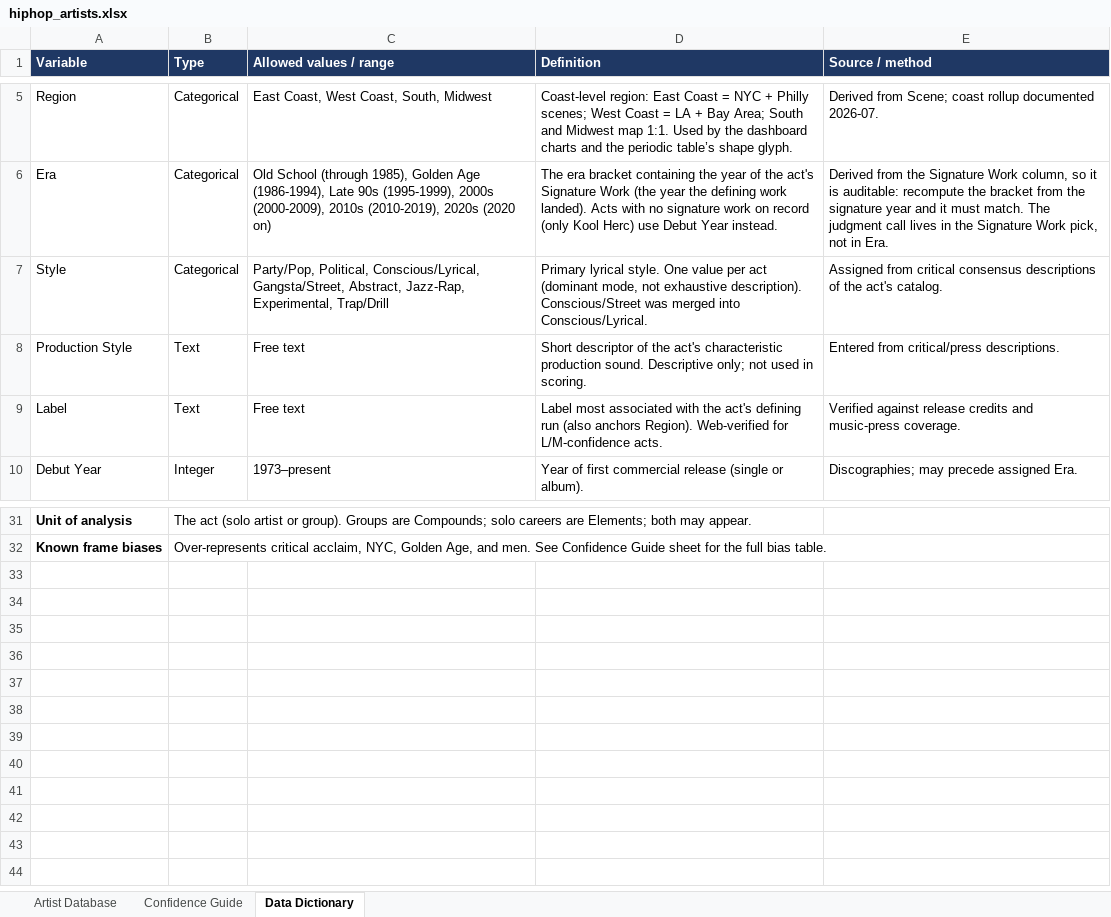
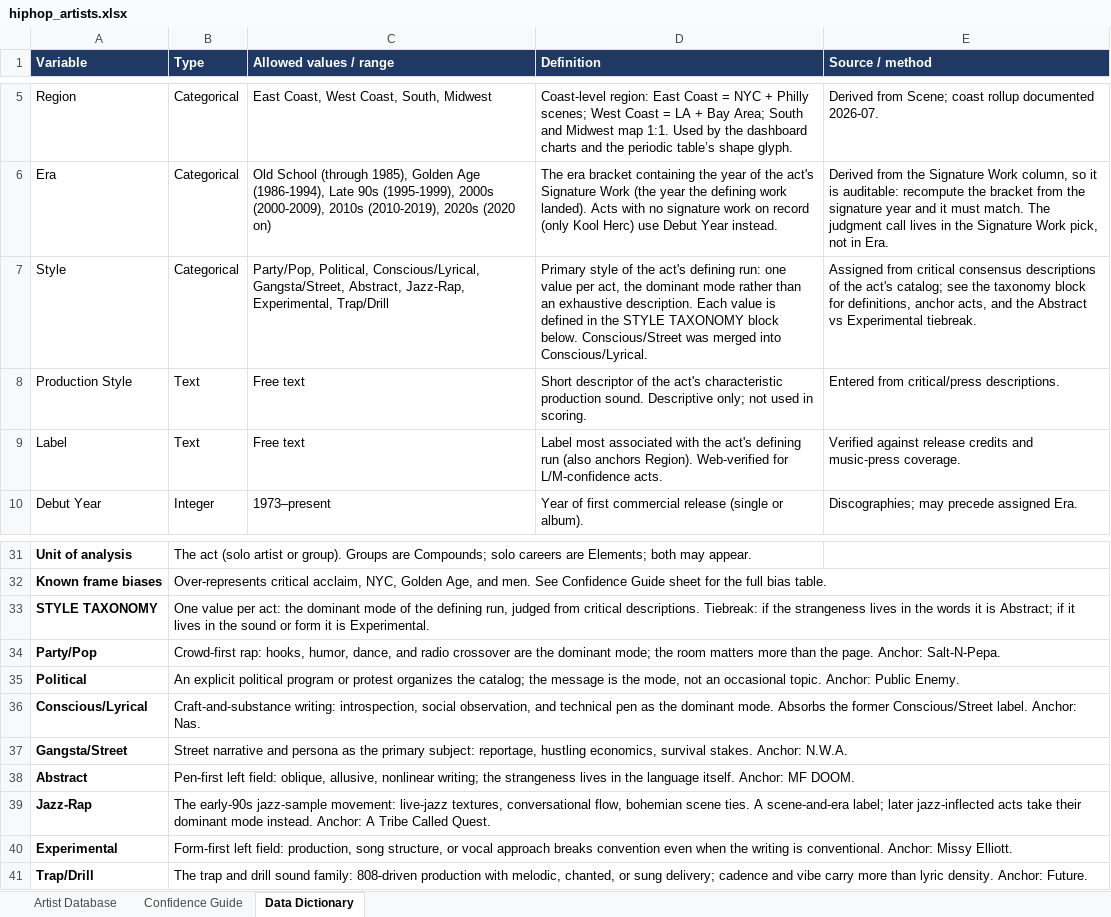
Before and after one commit to lwylie01/my-site, an Excel workbook: hiphop/data/hiphop_artists.xlsx, sheet Data Dictionary, drawn as a sheet; only a part is shown, gaps mark what is left out; values as stored, in another font and other column widths than the file's, no borders; the diff names each change by its address in the sheet, - before the commit and + after, or states it on an @@ line.

```diff
--- a/hiphop/data/hiphop_artists.xlsx (sheet Data Dictionary)
+++ b/hiphop/data/hiphop_artists.xlsx (sheet Data Dictionary)
-D7 (Definition): Primary lyrical style. One value per act (dominant mode, not exhaustive description). Conscious/Street was…
+D7 (Definition): Primary style of the act's defining run: one value per act, the dominant mode rather than an exhaustive description. Each value is defined in the STYLE TAXONOMY block below. Conscious/Street was…
-E7 (Source / method): …the act's catalog.
+E7 (Source / method): …the act's catalog; see the taxonomy block for definitions, anchor acts, and the Abstract vs Experimental tiebreak.
+row 33: STYLE TAXONOMY | One value per act: the dominant mode of the defining run, judged from critical descriptions. Tiebreak: if the strangeness lives in the words it is Abstract; if it lives in the sound or form it is Experimental.
+row 34: Party/Pop | Crowd-first rap: hooks, humor, dance, and radio crossover are the dominant mode; the room matters more than the page. Anchor: Salt-N-Pepa.
+row 35: Political | An explicit political program or protest organizes the catalog; the message is the mode, not an occasional topic. Anchor: Public Enemy.
+row 36: Conscious/Lyrical | Craft-and-substance writing: introspection, social observation, and technical pen as the dominant mode. Absorbs the former Conscious/Street label. Anchor: Nas.
+row 37: Gangsta/Street | Street narrative and persona as the primary subject: reportage, hustling economics, survival stakes. Anchor: N.W.A.
+row 38: Abstract | Pen-first left field: oblique, allusive, nonlinear writing; the strangeness lives in the language itself. Anchor: MF DOOM.
+row 39: Jazz-Rap | The early-90s jazz-sample movement: live-jazz textures, conversational flow, bohemian scene ties. A scene-and-era label; later jazz-inflected acts take their dominant mode instead. Anchor: A Tribe Called Quest.
+row 40: Experimental | Form-first left field: production, song structure, or vocal approach breaks convention even when the writing is conventional. Anchor: Missy Elliott.
+row 41: Trap/Drill | The trap and drill sound family: 808-driven production with melodic, chanted, or sung delivery; cadence and vibe carry more than lyric density. Anchor: Future.
```
Also changed, not shown: sheet Artist Database, 6 other files.
